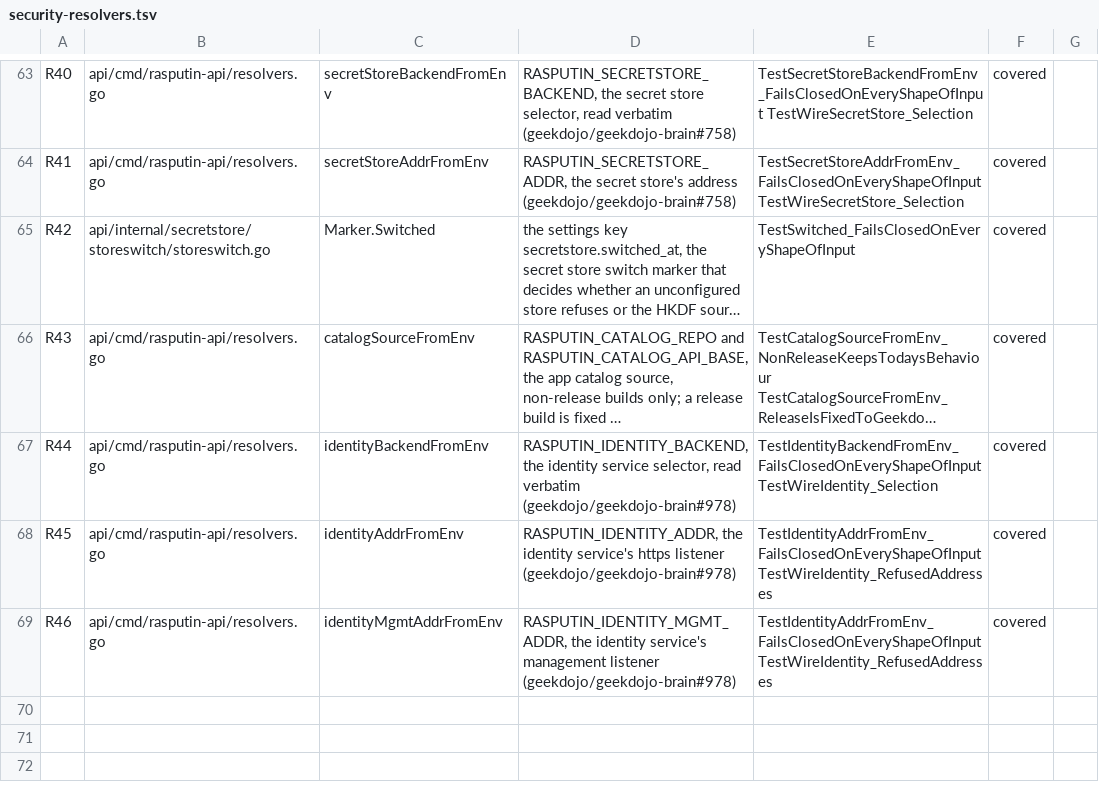
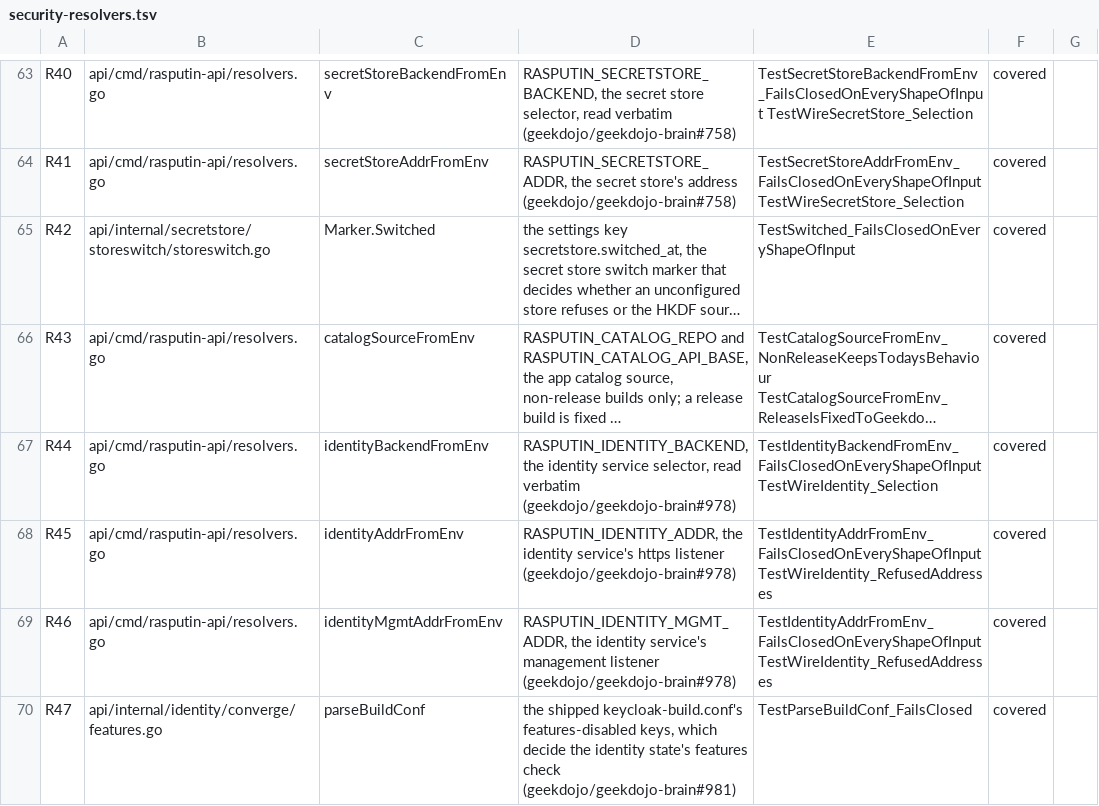
Before and after one commit to geekdojo/rasputin-control-plane, a TSV file: .github/security-resolvers.tsv, drawn as a sheet; only a part is shown, gaps mark what is left out; long unchanged cells end in …; the diff names each change by its address in the sheet, - before the commit and + after, or states it on an @@ line.

```diff
--- a/.github/security-resolvers.tsv
+++ b/.github/security-resolvers.tsv
+row 70: R47 | api/internal/identity/converge/features.go | parseBuildConf | the shipped keycloak-build.conf's features-disabled keys, which decide the identity state's features check (geekdojo/geekdojo-brain#981) | TestParseBuildConf_FailsClosed | covered
```
Also changed, not shown: .github/third-party-capabilities.tsv, .github/timer-audit.tsv, 34 other files.
